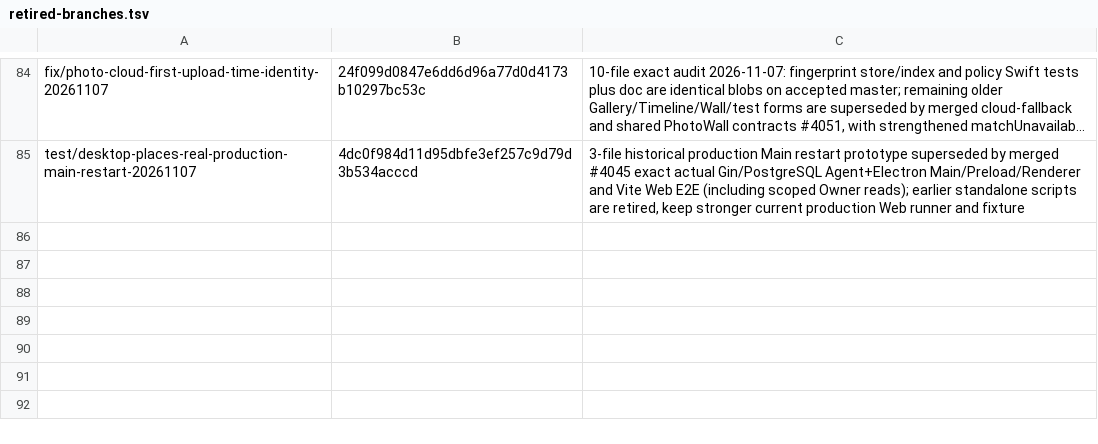
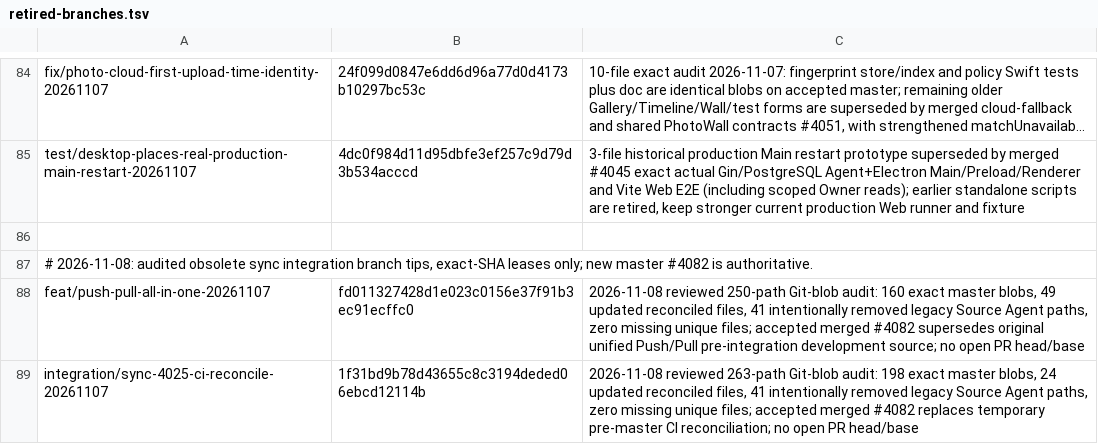
Before and after one commit to lazyxu/xdrive, a TSV file: .github/retired-branches.tsv, drawn as a sheet; only a part is shown, gaps mark what is left out; long unchanged cells end in …; the diff names each change by its address in the sheet, - before the commit and + after, or states it on an @@ line.

Commit message:
chore(branches): pin two superseded sync integrations for exact-head cleanup

```diff
--- a/.github/retired-branches.tsv
+++ b/.github/retired-branches.tsv
+row 86: (empty)
+row 87: # 2026-11-08: audited obsolete sync integration branch tips, exact-SHA leases only; new master #4082 is authoritative.
+row 88: feat/push-pull-all-in-one-20261107 | fd011327428d1e023c0156e37f91b3ec91ecffc0 | 2026-11-08 reviewed 250-path Git-blob audit: 160 exact master blobs, 49 updated reconciled files, 41 intentionally removed legacy Source Agent paths, zero missing unique files; accepted merged #4082 supersedes original unified Push/Pull pre-integration development source; no open PR head/base
+row 89: integration/sync-4025-ci-reconcile-20261107 | 1f31bd9b78d43655c8c3194deded06ebcd12114b | 2026-11-08 reviewed 263-path Git-blob audit: 198 exact master blobs, 24 updated reconciled files, 41 intentionally removed legacy Source Agent paths, zero missing unique files; accepted merged #4082 replaces temporary pre-master CI reconciliation; no open PR head/base
```
